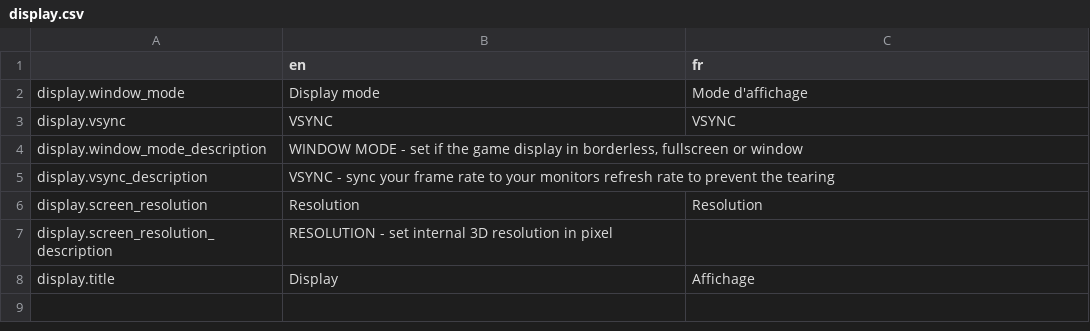
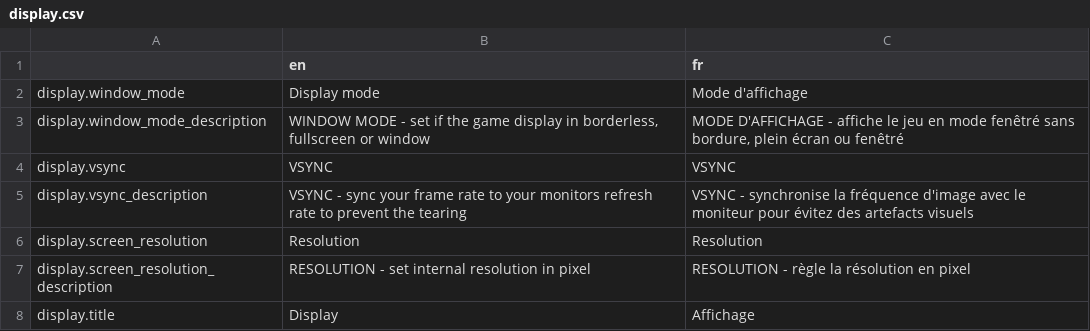
Before and after one commit to Levrault/margot-beatrice-adventure, a CSV file: i18n/display.csv, drawn as a sheet.

Commit message:
Ajust translation and gamepad preview size with french

```diff
--- a/i18n/display.csv
+++ b/i18n/display.csv
@@ -2,7 +2,7 @@
 display.window_mode,"Display mode","Mode d'affichage"
+display.window_mode_description,"WINDOW MODE - set if the game display in borderless, fullscreen or window","MODE D'AFFICHAGE - affiche le jeu en mode fenêtré sans bordure, plein écran ou fenêtré"
 display.vsync,"VSYNC","VSYNC"
-display.window_mode_description,"WINDOW MODE - set if the game display in borderless, fullscreen or window",""
-display.vsync_description,"VSYNC - sync your frame rate to your monitors refresh rate to prevent the tearing",""
+display.vsync_description,"VSYNC - sync your frame rate to your monitors refresh rate to prevent the tearing","VSYNC - synchronise la fréquence d'image avec le moniteur pour évitez des artefacts visuels"
 display.screen_resolution,"Resolution","Resolution"
-display.screen_resolution_description,"RESOLUTION - set internal 3D resolution in pixel",""
+display.screen_resolution_description,"RESOLUTION - set internal resolution in pixel","RESOLUTION - règle la résolution en pixel"
 display.title,"Display","Affichage"
```
Also changed, not shown: i18n/audio.csv, i18n/input.csv, 3 other files.
